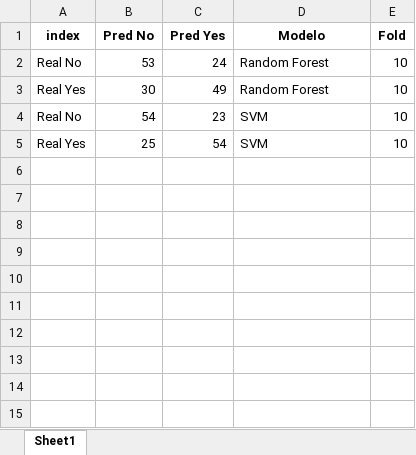
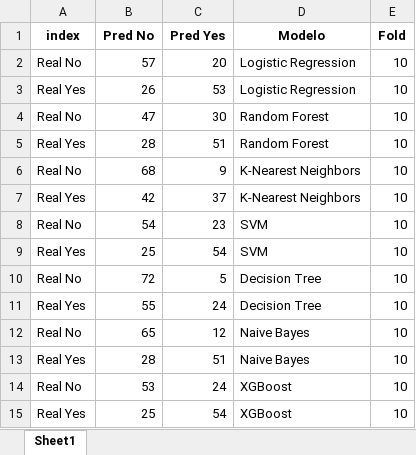
Before and after one commit to pepemt/Reto-TC3002B, an Excel workbook: Parte A/Data/matrices_confusion.xlsx, sheet Sheet1, drawn as a sheet; values as stored, in another font and other column widths than the file's, no borders; addresses are those after the commit; the diff names each change by its address in the sheet, - before the commit and + after, or states it on an @@ line.

```diff
--- a/Parte A/Data/matrices_confusion.xlsx (sheet Sheet1)
+++ b/Parte A/Data/matrices_confusion.xlsx (sheet Sheet1)
+row 2: Real No | 57 | 20 | Logistic Regression | 10
+row 3: Real Yes | 26 | 53 | Logistic Regression | 10
-B4 (Pred No): 53
+B4 (Pred No): 47
-C4 (Pred Yes): 24
+C4 (Pred Yes): 30
-B5 (Pred No): 30
+B5 (Pred No): 28
-C5 (Pred Yes): 49
+C5 (Pred Yes): 51
+row 6: Real No | 68 | 9 | K-Nearest Neighbors | 10
+row 7: Real Yes | 42 | 37 | K-Nearest Neighbors | 10
+row 10: Real No | 72 | 5 | Decision Tree | 10
+row 11: Real Yes | 55 | 24 | Decision Tree | 10
+row 12: Real No | 65 | 12 | Naive Bayes | 10
+row 13: Real Yes | 28 | 51 | Naive Bayes | 10
+row 14: Real No | 53 | 24 | XGBoost | 10
+row 15: Real Yes | 25 | 54 | XGBoost | 10
```
Also changed, not shown: Parte A/Data/data_train_cleaned.xlsx, Parte A/Data/resultados_validacion_cruzada.xlsx, 8 other files.
